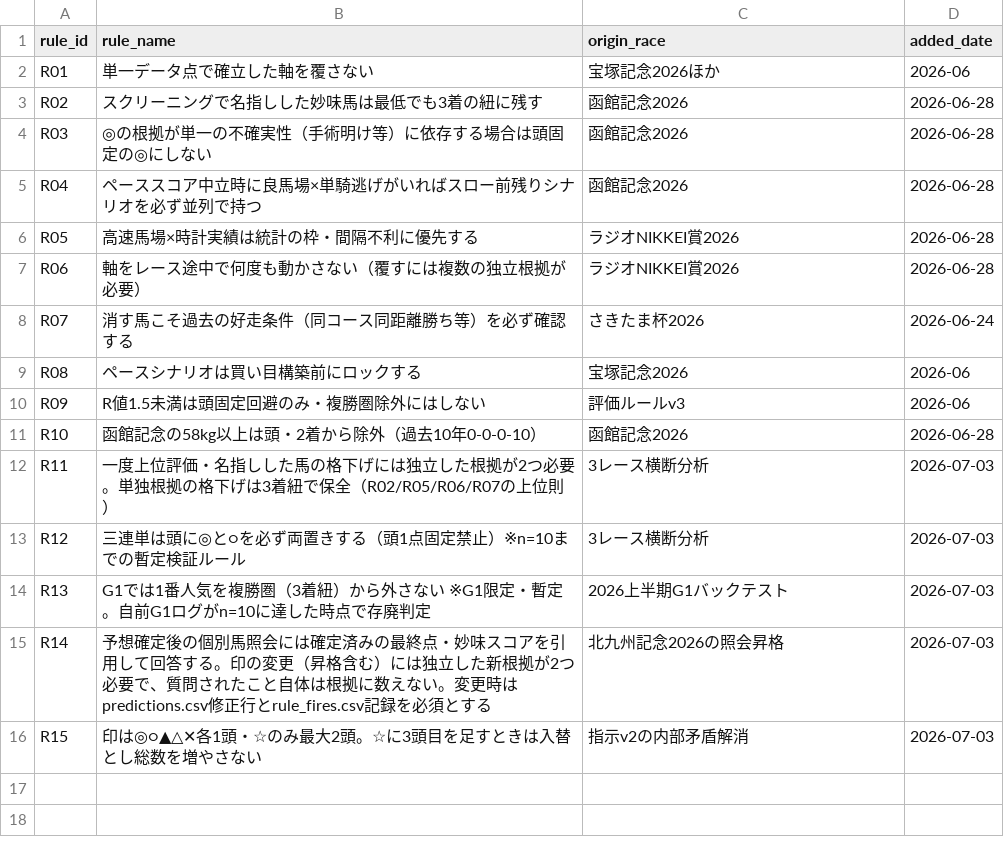
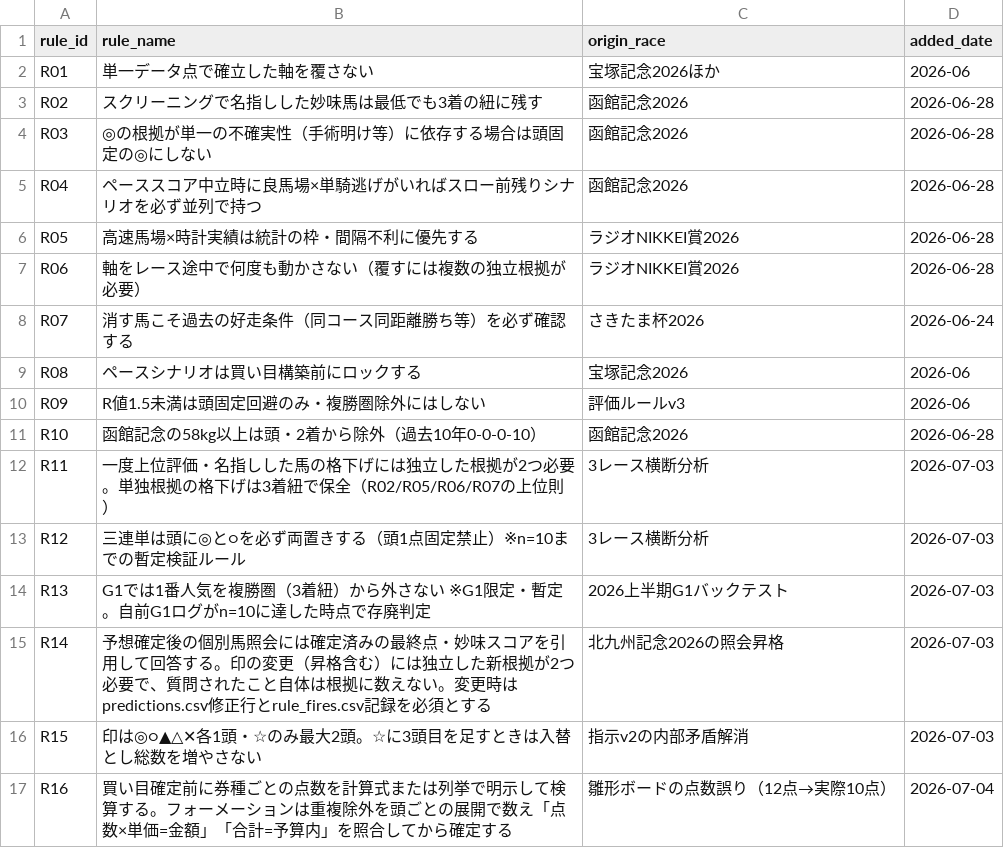
Before and after one commit to Atoyr/keiba, a CSV file: log/rules_master.csv, drawn as a sheet; the diff names each change by its address in the sheet, - before the commit and + after, or states it on an @@ line.

```diff
--- a/log/rules_master.csv
+++ b/log/rules_master.csv
+row 17: R16 | 買い目確定前に券種ごとの点数を計算式または列挙で明示して検算する。フォーメーションは重複除外を頭ごとの展開で数え「点数×単価=金額」「合計=予算内」を照合してから確定する | 雛形ボードの点数誤り（12点→実際10点） | 2026-07-04
```
Also changed, not shown: 2 other files.
